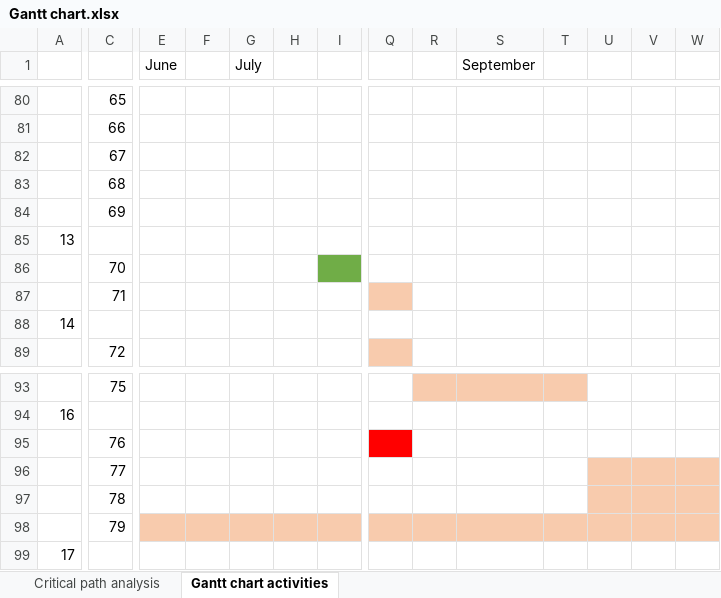
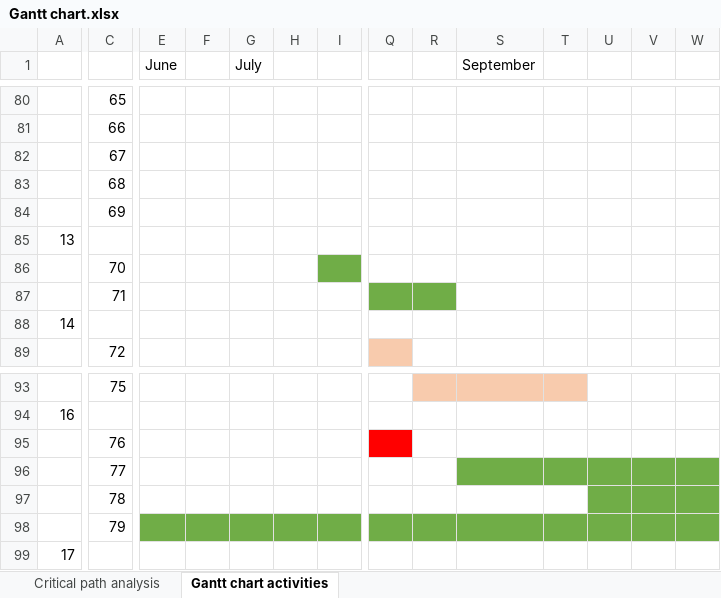
Before and after one commit to SusyVenta/UniFinalProject, an Excel workbook: docs/preliminary_report/planning/Gantt chart.xlsx, sheet Gantt chart activities, drawn as a sheet; only a part is shown, gaps mark what is left out; values as stored, in another font and other column widths than the file's, no borders; the diff covers the shown part only; the diff names each change by its address in the sheet, - before the commit and + after, or states it on an @@ line.

```diff
--- a/docs/preliminary_report/planning/Gantt chart.xlsx (sheet Gantt chart activities)
+++ b/docs/preliminary_report/planning/Gantt chart.xlsx (sheet Gantt chart activities)
-Q87 fill: #F8CBAD
+Q87 fill: #70AD47
-R87 fill: none
+R87 fill: #70AD47
-S96:T96 fill: none
+S96:T96 fill: #70AD47
-U96:W97 fill: #F8CBAD
+U96:W97 fill: #70AD47
-E98:W98 fill: #F8CBAD
+E98:W98 fill: #70AD47
```
Also changed, not shown: cell formats elsewhere in this sheet, 3 other files.
